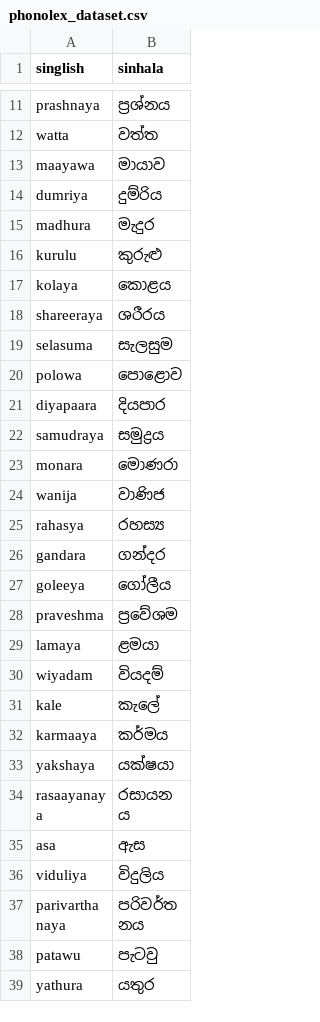
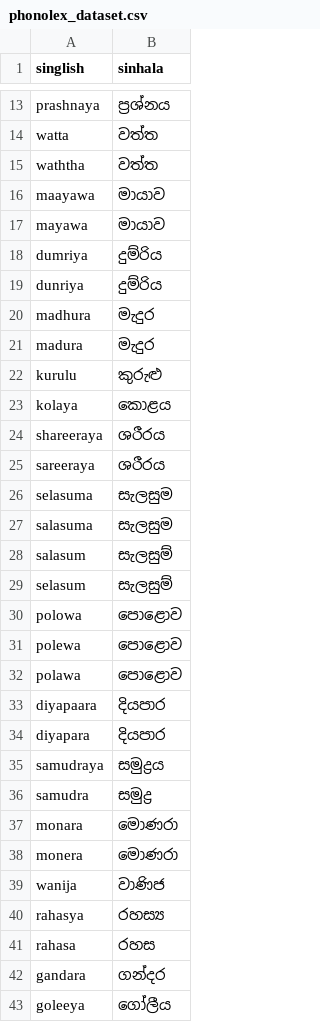
Before and after one commit to R26-IT-107-Intelligent-Bookstores/R26-IT-107, a CSV file: phonolex-backend/phonolex_dataset.csv, drawn as a sheet; only a part is shown, gaps mark what is left out; the shorter side is filled out with more unchanged rows; the diff covers the shown part only; the diff names each change by its address in the sheet, - before the commit and + after, or states it on an @@ line.

```diff
--- a/phonolex-backend/phonolex_dataset.csv
+++ b/phonolex-backend/phonolex_dataset.csv
+row 15: waththa | වත්ත
+row 17: mayawa | මායාව
+row 19: dunriya | දුම්රිය
+row 21: madura | මැදුර
+row 25: sareeraya | ශරීරය
+row 27: salasuma | සැලසුම
+row 28: salasum | සැලසුම්
+row 29: selasum | සැලසුම්
+row 31: polewa | පොළොව
+row 32: polawa | පොළොව
+row 34: diyapara | දියපාර
+row 36: samudra | සමුද්‍ර
+row 38: monera | මොණරා
+row 41: rahasa | රහස
```
Also changed, not shown: 35 added rows and 3 edited cells elsewhere in this file, 4 other files.
